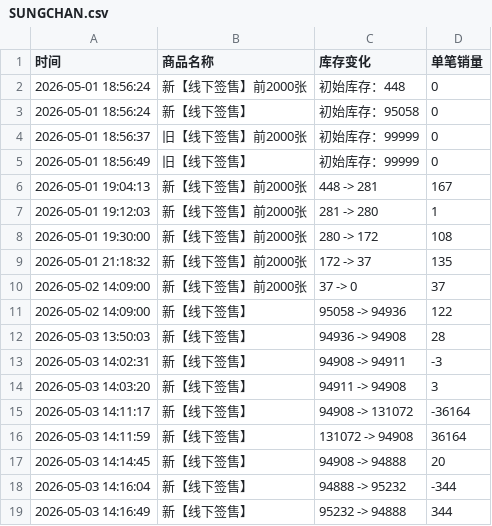
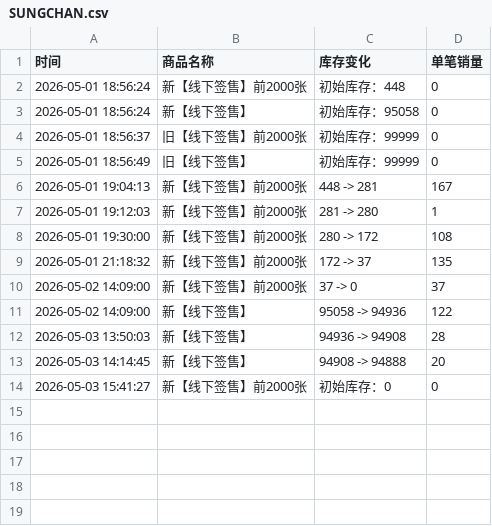
Before and after one commit to Juineii/riize_kms0505, a CSV file: SUNGCHAN.csv, drawn as a sheet.

Commit message:
自动更新数据 2026-05-03 15:41:30

```diff
--- a/SUNGCHAN.csv
+++ b/SUNGCHAN.csv
@@ -12,8 +12,3 @@
 2026-05-03 13:50:03,新【线下签售】,94936 -> 94908,28
-2026-05-03 14:02:31,新【线下签售】,94908 -> 94911,-3
-2026-05-03 14:03:20,新【线下签售】,94911 -> 94908,3
-2026-05-03 14:11:17,新【线下签售】,94908 -> 131072,-36164
-2026-05-03 14:11:59,新【线下签售】,131072 -> 94908,36164
 2026-05-03 14:14:45,新【线下签售】,94908 -> 94888,20
-2026-05-03 14:16:04,新【线下签售】,94888 -> 95232,-344
-2026-05-03 14:16:49,新【线下签售】,95232 -> 94888,344
+2026-05-03 15:41:27,新【线下签售】前2000张,初始库存：0,0
```
